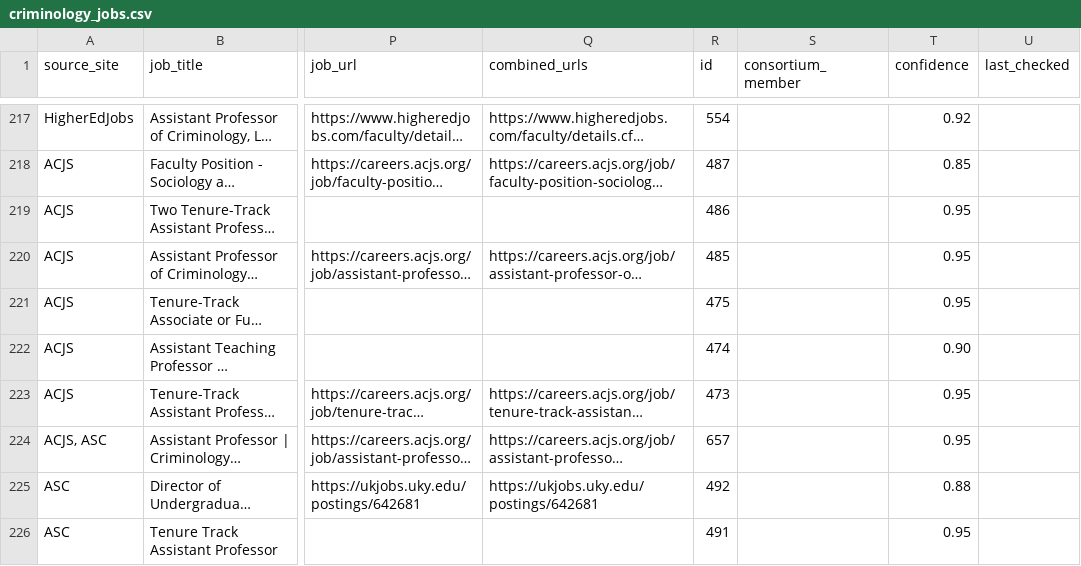
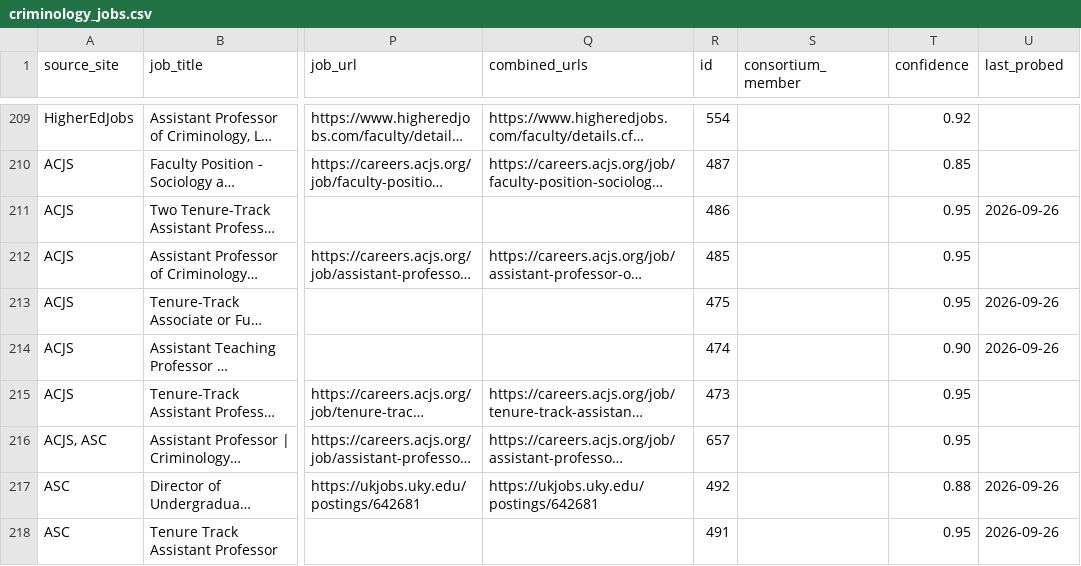
Before and after one commit to CrimConsortium-CrimRxiv/criminology-jobs, a CSV file: criminology_jobs.csv, drawn as a sheet; only a part is shown, gaps mark what is left out; long unchanged cells end in …; addresses are those after the commit; the diff covers the shown part only; the diff names each change by its address in the sheet, - before the commit and + after, or states it on an @@ line.

```diff
--- a/criminology_jobs.csv
+++ b/criminology_jobs.csv
-U1: last_checked
+U1: last_probed
-U211 (last_probed): (empty)
+U211 (last_probed): 2026-09-26
-U213:U214 (last_probed): (empty)
+U213:U214 (last_probed): 2026-09-26
-U217:U218 (last_probed): (empty)
+U217:U218 (last_probed): 2026-09-26
```
Also changed, not shown: 8 removed rows and 56 edited cells elsewhere in this file, review.csv, 1 other file.
